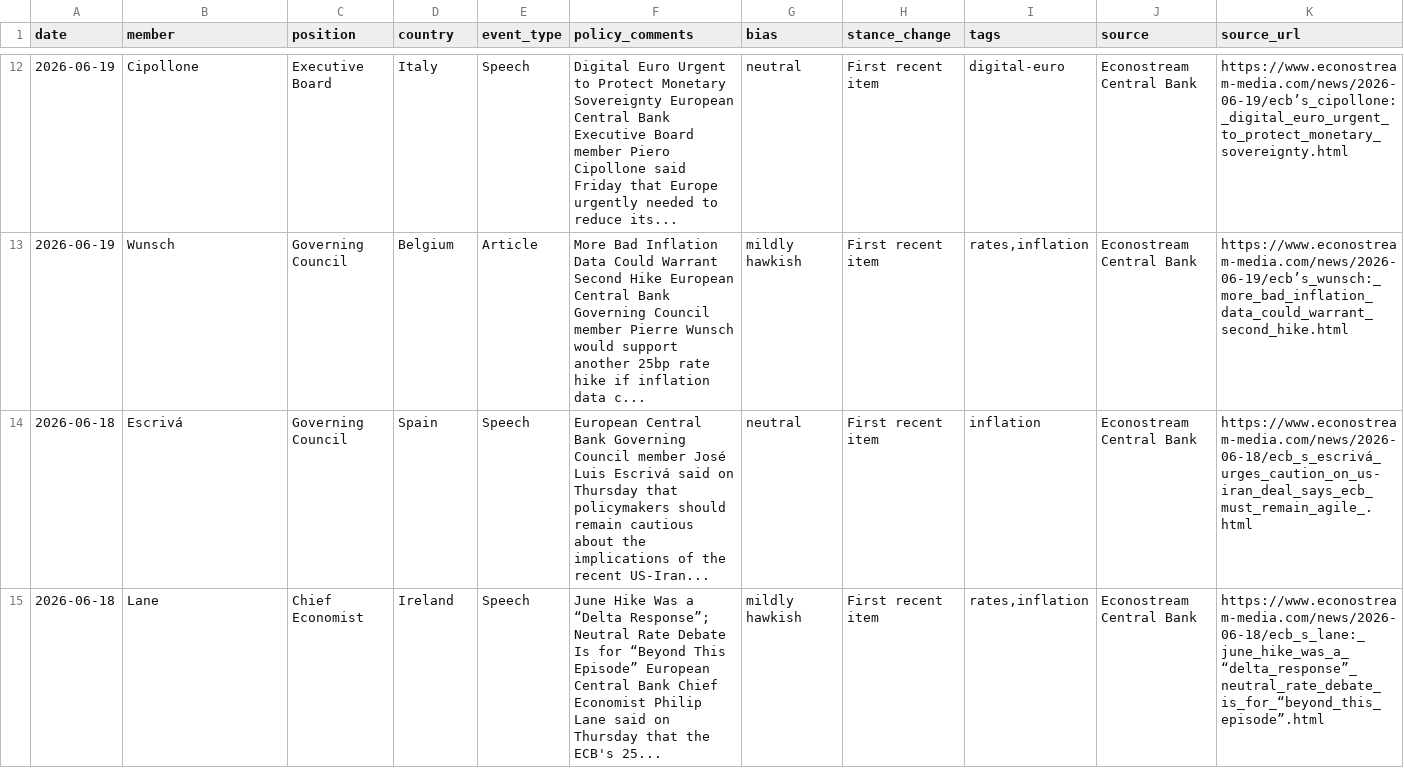
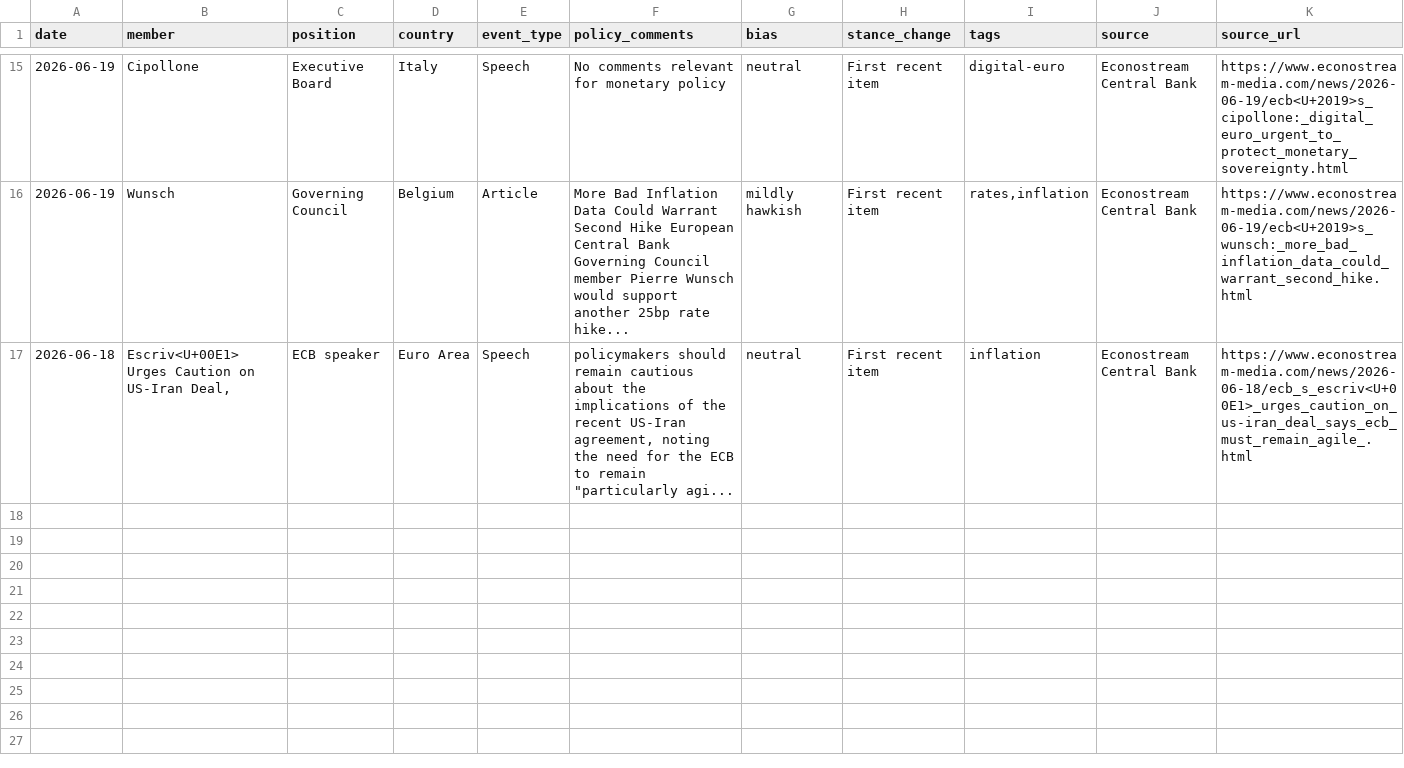
Before and after one commit to aliceodrumond/EuropeMonitor, a CSV file: public/data/ecb_speakers.csv, drawn as a sheet; only a part is shown, gaps mark what is left out; the diff covers the shown part only.

Commit message:
Update Europe monitor data 2026-06-23 14:10

```diff
--- a/public/data/ecb_speakers.csv
+++ b/public/data/ecb_speakers.csv
@@ -12,4 +15,3 @@
-"2026-06-19","Cipollone","Executive Board","Italy","Speech","Digital Euro Urgent to Protect Monetary Sovereignty European Central Bank Executive Board member Piero Cipollone said Friday that Europe urgently needed to reduce its...","neutral","First recent item","digital-euro","Econostream Central Bank","https://www.econostream-media.com/news/2026-06-19/ecb’s_cipollone:_digital_euro_urgent_to_protect_monetary_sovereignty.html"
-"2026-06-19","Wunsch","Governing Council","Belgium","Article","More Bad Inflation Data Could Warrant Second Hike European Central Bank Governing Council member Pierre Wunsch would support another 25bp rate hike if inflation data c...","mildly hawkish","First recent item","rates,inflation","Econostream Central Bank","https://www.econostream-media.com/news/2026-06-19/ecb’s_wunsch:_more_bad_inflation_data_could_warrant_second_hike.html"
-"2026-06-18","Escrivá","Governing Council","Spain","Speech","European Central Bank Governing Council member José Luis Escrivá said on Thursday that policymakers should remain cautious about the implications of the recent US-Iran...","neutral","First recent item","inflation","Econostream Central Bank","https://www.econostream-media.com/news/2026-06-18/ecb_s_escrivá_urges_caution_on_us-iran_deal_says_ecb_must_remain_agile_.html"
-"2026-06-18","Lane","Chief Economist","Ireland","Speech","June Hike Was a “Delta Response”; Neutral Rate Debate Is for “Beyond This Episode” European Central Bank Chief Economist Philip Lane said on Thursday that the ECB's 25...","mildly hawkish","First recent item","rates,inflation","Econostream Central Bank","https://www.econostream-media.com/news/2026-06-18/ecb_s_lane:_june_hike_was_a_“delta_response”_neutral_rate_debate_is_for_“beyond_this_episode”.html"
+"2026-06-19","Cipollone","Executive Board","Italy","Speech","No comments relevant for monetary policy","neutral","First recent item","digital-euro","Econostream Central Bank","https://www.econostream-media.com/news/2026-06-19/ecb<U+2019>s_cipollone:_digital_euro_urgent_to_protect_monetary_sovereignty.html"
+"2026-06-19","Wunsch","Governing Council","Belgium","Article","More Bad Inflation Data Could Warrant Second Hike European Central Bank Governing Council member Pierre Wunsch would support another 25bp rate hike...","mildly hawkish","First recent item","rates,inflation","Econostream Central Bank","https://www.econostream-media.com/news/2026-06-19/ecb<U+2019>s_wunsch:_more_bad_inflation_data_could_warrant_second_hike.html"
+"2026-06-18","Escriv<U+00E1> Urges Caution on US-Iran Deal,","ECB speaker","Euro Area","Speech","policymakers should remain cautious about the implications of the recent US-Iran agreement, noting the need for the ECB to remain ""particularly agi...","neutral","First recent item","inflation","Econostream Central Bank","https://www.econostream-media.com/news/2026-06-18/ecb_s_escriv<U+00E1>_urges_caution_on_us-iran_deal_says_ecb_must_remain_agile_.html"
```
Also changed, not shown: 3 added rows and 28 edited cells elsewhere in this file, config/series_catalog.csv, 8 other files.
